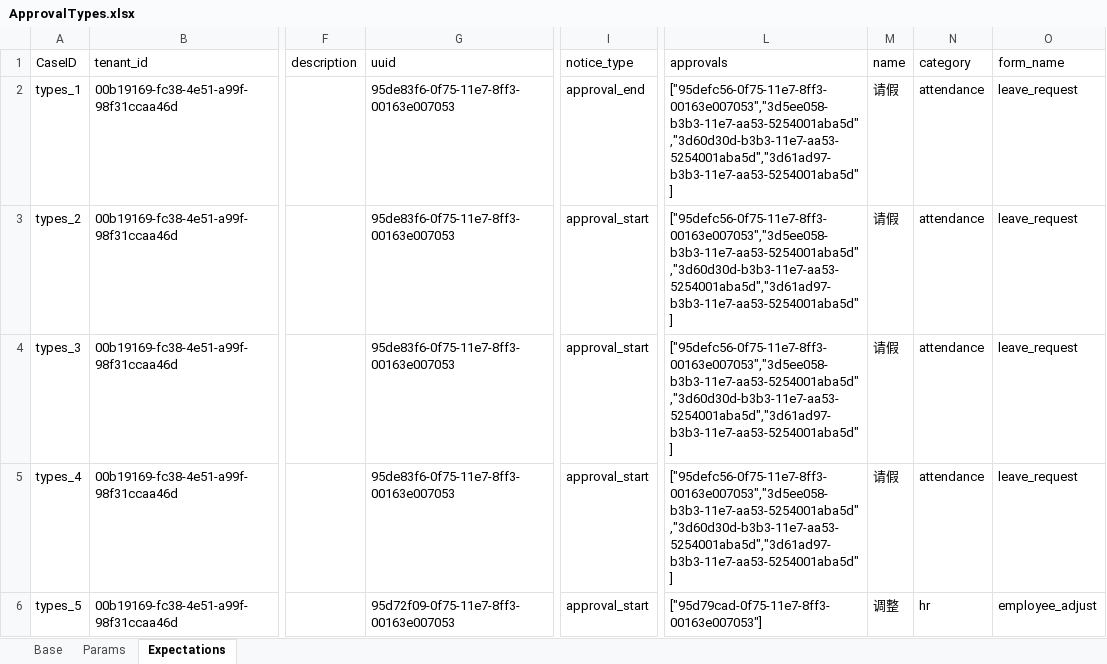
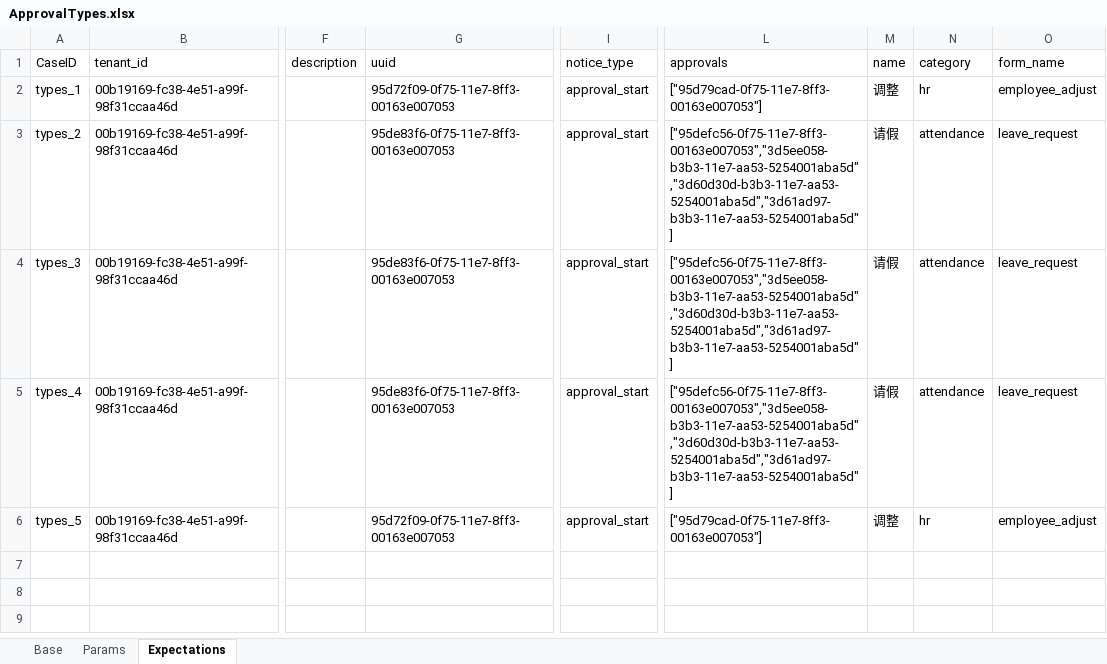
Before and after one commit to GuchenLanyue/QiFeiApi, an Excel workbook: sources/case/ApprovalTypes.xlsx, sheet Expectations, drawn as a sheet; only a part is shown, gaps mark what is left out; values as stored, in another font and other column widths than the file's, no borders; the diff names each change by its address in the sheet, - before the commit and + after, or states it on an @@ line.

```diff
--- a/sources/case/ApprovalTypes.xlsx (sheet Expectations)
+++ b/sources/case/ApprovalTypes.xlsx (sheet Expectations)
-G2 (uuid): 95de83f6-0f75-11e7-8ff3-00163e007053
+G2 (uuid): 95d72f09-0f75-11e7-8ff3-00163e007053
-I2 (notice_type): approval_end
+I2 (notice_type): approval_start
-L2 (approvals): ["95defc56-0f75-11e7-8ff3-00163e007053","3d5ee058-b3b3-11e7-aa53-5254001aba5d","3d60d30d-b3b3-11e7-aa53-5254001aba5d","3d61ad97-b3b3-11e7-aa53-5254001aba5d"]
+L2 (approvals): ["95d79cad-0f75-11e7-8ff3-00163e007053"]
-M2 (name): 请假
+M2 (name): 调整
-N2 (category): attendance
+N2 (category): hr
-O2 (form_name): leave_request
+O2 (form_name): employee_adjust
```
Also changed, not shown: sheet Params, sources/case/Auth.xlsx, sources/case/CancelTransfer.xlsx, 17 other files.
